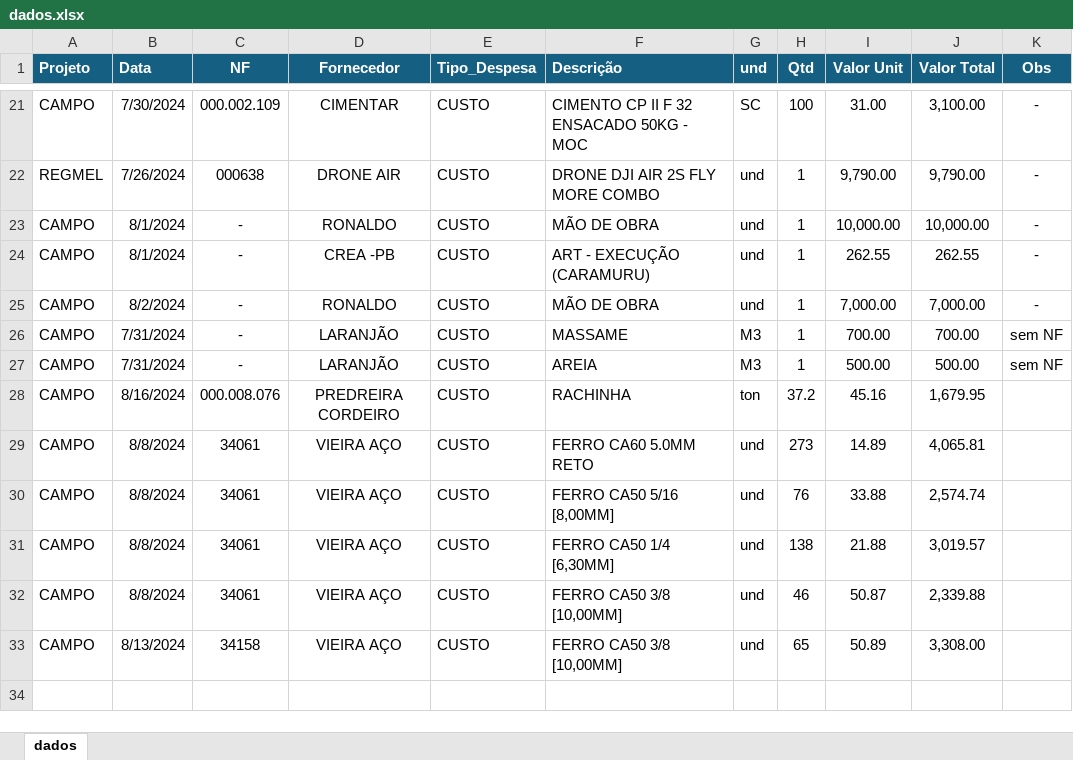
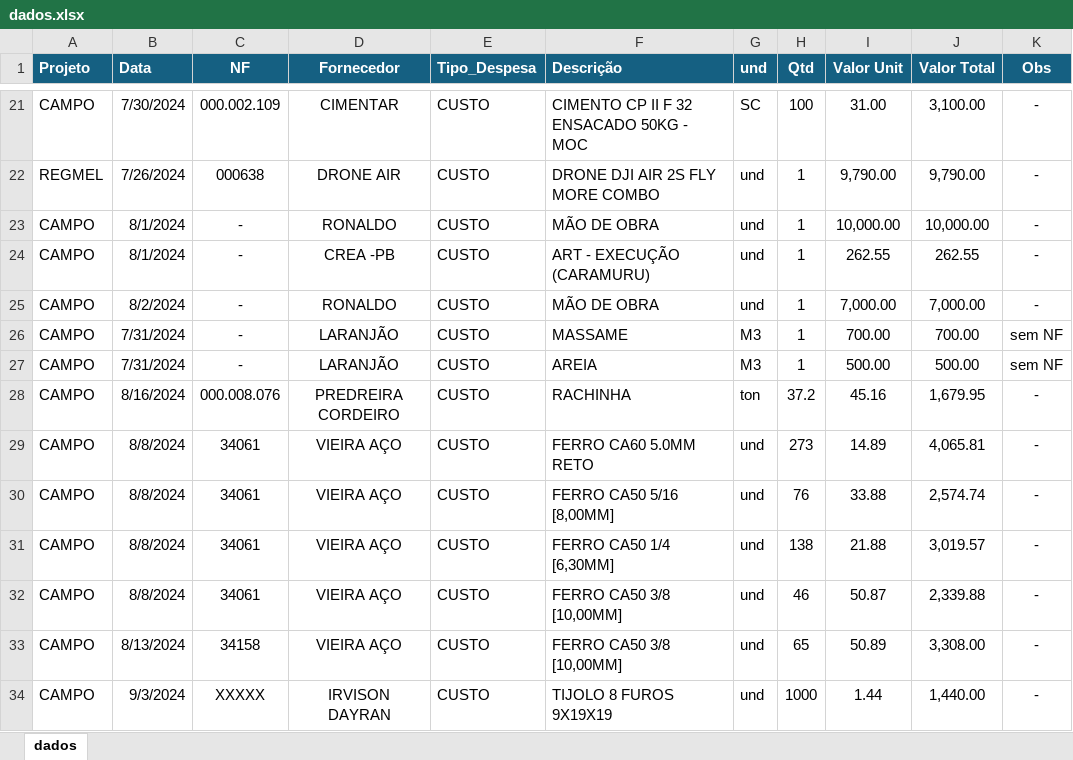
Before and after one commit to lincolncartaxo/dashboard-lcl, an Excel workbook: dados.xlsx, sheet dados, drawn as a sheet; only a part is shown, gaps mark what is left out; values as stored, in another font and other column widths than the file's, no borders; the diff names each change by its address in the sheet, - before the commit and + after, or states it on an @@ line.

Commit message:
Atualização 10.09.2024

```diff
--- a/dados.xlsx (sheet dados)
+++ b/dados.xlsx (sheet dados)
-K28:K33 (Obs): (empty)
+K28:K33 (Obs): -
+row 34: CAMPO | 9/3/2024 | XXXXX | IRVISON DAYRAN | CUSTO | TIJOLO 8 FUROS 9X19X19 | und | 1000 | 1.44 | 1,440.00 | -
```
